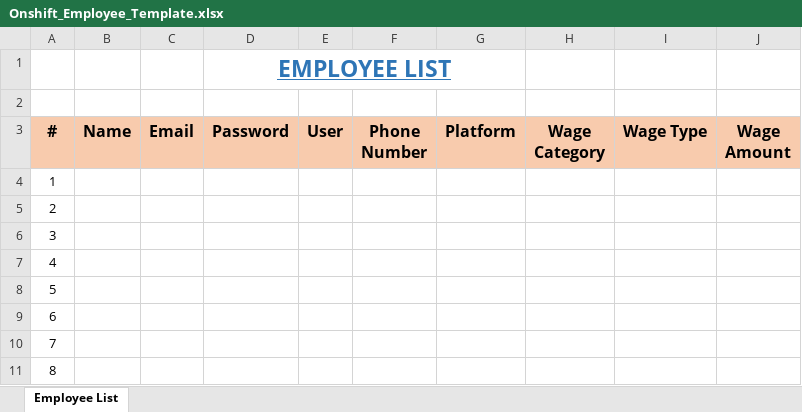
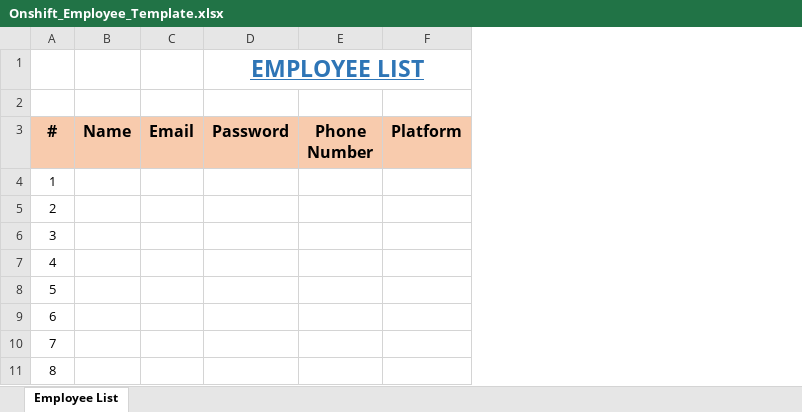
Before and after one commit to wibawaarif/onshift-dev, an Excel workbook: public/static/templates/Onshift_Employee_Template.xlsx, sheet Employee List, drawn as a sheet; only a part is shown; values as stored, in another font and other column widths than the file's, no borders; the diff names each change by its address in the sheet, - before the commit and + after, or states it on an @@ line.

Commit message:
change employee template

```diff
--- a/public/static/templates/Onshift_Employee_Template.xlsx (sheet Employee List)
+++ b/public/static/templates/Onshift_Employee_Template.xlsx (sheet Employee List)
-column E (User), empty
-column H (Wage Category), empty
-column I (Wage Type), empty
-column J (Wage Amount), empty
```
